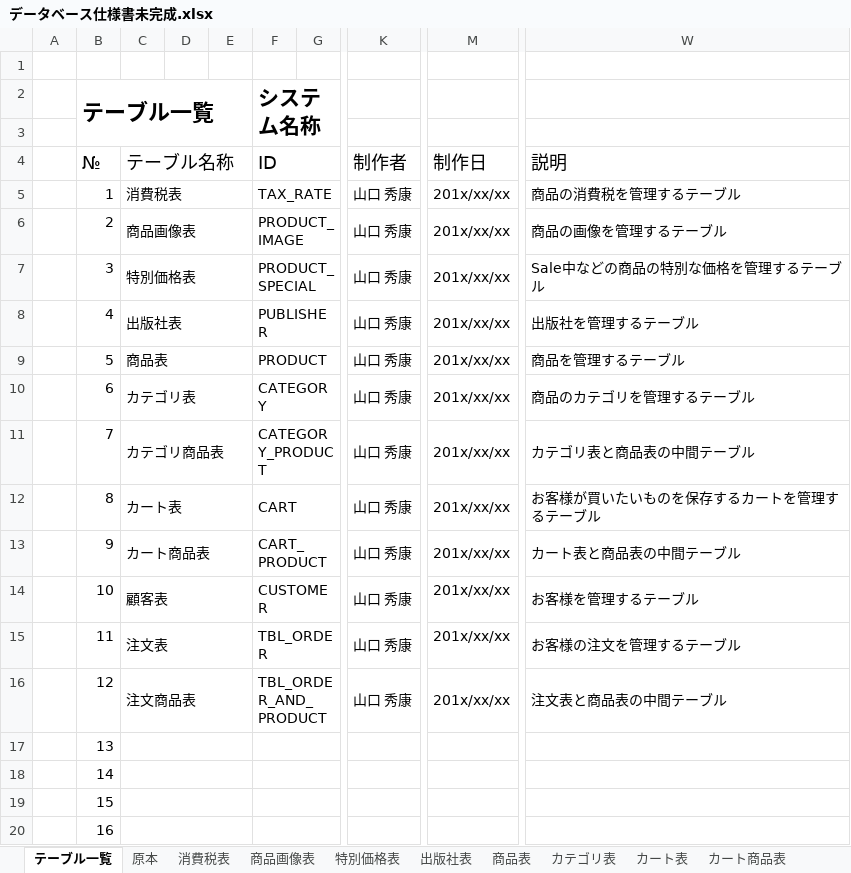
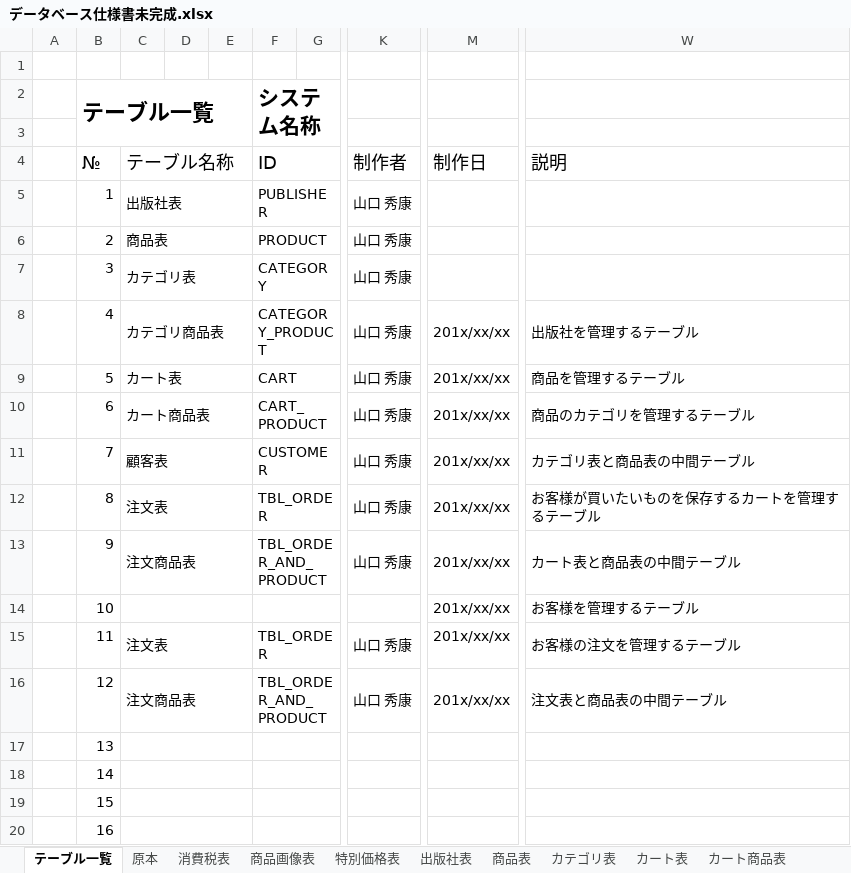
Before and after one commit to Dimda/OICBooks, an Excel workbook: DOCUMENTS/データベース仕様書未完成.xlsx, sheet テーブル一覧, drawn as a sheet; only a part is shown, gaps mark what is left out; values as stored, in another font and other column widths than the file's, no borders; the diff names each change by its address in the sheet, - before the commit and + after, or states it on an @@ line.

Commit message:
rename cart_products

```diff
--- a/DOCUMENTS/データベース仕様書未完成.xlsx (sheet テーブル一覧)
+++ b/DOCUMENTS/データベース仕様書未完成.xlsx (sheet テーブル一覧)
-C5: 消費税表
+C5: 出版社表
-F5 (システム名称): TAX_RATE
+F5 (システム名称): PUBLISHER
-M5:M7: 201x/xx/xx
+M5:M7: (empty)
-W5: 商品の消費税を管理するテーブル
+W5: (empty)
-C6: 商品画像表
+C6: 商品表
-F6 (システム名称): PRODUCT_IMAGE
+F6 (システム名称): PRODUCT
-W6: 商品の画像を管理するテーブル
+W6: (empty)
-C7: 特別価格表
+C7: カテゴリ表
-F7 (システム名称): PRODUCT_SPECIAL
+F7 (システム名称): CATEGORY
-W7: Sale中などの商品の特別な価格を管理するテーブル
+W7: (empty)
-C8: 出版社表
+C8: カテゴリ商品表
-F8 (システム名称): PUBLISHER
+F8 (システム名称): CATEGORY_PRODUCT
-C9: 商品表
+C9: カート表
-F9 (システム名称): PRODUCT
+F9 (システム名称): CART
-C10: カテゴリ表
+C10: カート商品表
-F10 (システム名称): CATEGORY
+F10 (システム名称): CART_PRODUCT
-C11: カテゴリ商品表
+C11: 顧客表
-F11 (システム名称): CATEGORY_PRODUCT
+F11 (システム名称): CUSTOMER
-C12: カート表
+C12: 注文表
-F12 (システム名称): CART
+F12 (システム名称): TBL_ORDER
-C13: カート商品表
+C13: 注文商品表
-F13 (システム名称): CART_PRODUCT
+F13 (システム名称): TBL_ORDER_AND_PRODUCT
-C14: 顧客表
+C14: (empty)
-F14 (システム名称): CUSTOMER
+F14 (システム名称): (empty)
-K14: 山口 秀康
+K14: (empty)
```
Also changed, not shown: 8 other files.
